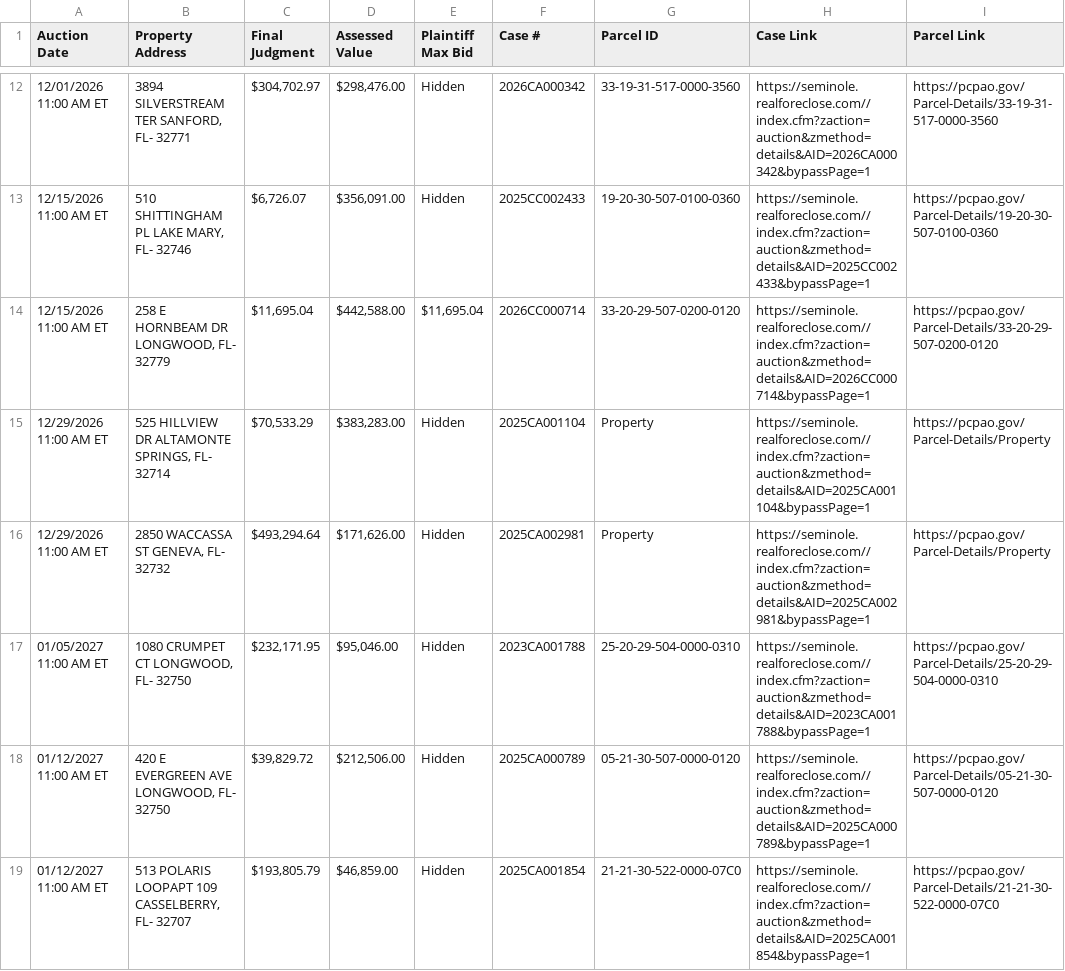
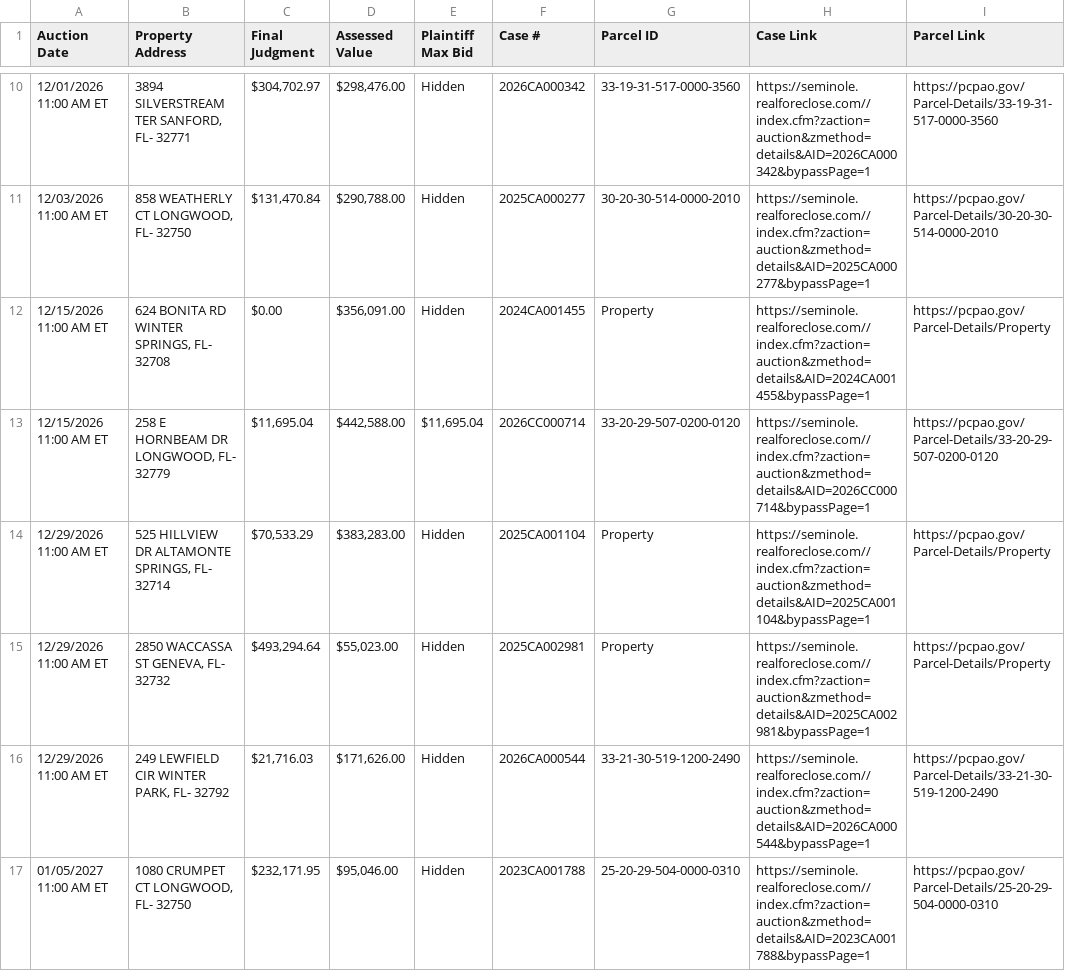
Before and after one commit to figlesias7/realforeclose-seminole, a CSV file: data/active_foreclosures.csv, drawn as a sheet; only a part is shown, gaps mark what is left out; the shorter side is filled out with more unchanged rows; the diff covers the shown part only.

```diff
--- a/data/active_foreclosures.csv
+++ b/data/active_foreclosures.csv
@@ -12,6 +10,8 @@ Auction Date,Property Address,Final Judgment,Assessed Value,Plaintiff Max Bid,Ca
 12/01/2026 11:00 AM ET,"3894 SILVERSTREAM TER SANFORD, FL- 32771","$304,702.97","$298,476.00",Hidden,2026CA000342,33-19-31-517-0000-3560,https://seminole.realforeclose.com//index.cfm?zaction=auction&zmethod=details&AID=2026CA000342&bypassPage=1,https://pcpao.gov/Parcel-Details/33-19-31-517-0000-3560
-12/15/2026 11:00 AM ET,"510 SHITTINGHAM PL LAKE MARY, FL- 32746","$6,726.07","$356,091.00",Hidden,2025CC002433,19-20-30-507-0100-0360,https://seminole.realforeclose.com//index.cfm?zaction=auction&zmethod=details&AID=2025CC002433&bypassPage=1,https://pcpao.gov/Parcel-Details/19-20-30-507-0100-0360
+12/03/2026 11:00 AM ET,"858 WEATHERLY CT LONGWOOD, FL- 32750","$131,470.84","$290,788.00",Hidden,2025CA000277,30-20-30-514-0000-2010,https://seminole.realforeclose.com//index.cfm?zaction=auction&zmethod=details&AID=2025CA000277&bypassPage=1,https://pcpao.gov/Parcel-Details/30-20-30-514-0000-2010
+12/15/2026 11:00 AM ET,"624 BONITA RD WINTER SPRINGS, FL- 32708",$0.00,"$356,091.00",Hidden,2024CA001455,Property,https://seminole.realforeclose.com//index.cfm?zaction=auction&zmethod=details&AID=2024CA001455&bypassPage=1,https://pcpao.gov/Parcel-Details/Property
 12/15/2026 11:00 AM ET,"258 E HORNBEAM DR LONGWOOD, FL- 32779","$11,695.04","$442,588.00","$11,695.04",2026CC000714,33-20-29-507-0200-0120,https://seminole.realforeclose.com//index.cfm?zaction=auction&zmethod=details&AID=2026CC000714&bypassPage=1,https://pcpao.gov/Parcel-Details/33-20-29-507-0200-0120
 12/29/2026 11:00 AM ET,"525 HILLVIEW DR ALTAMONTE SPRINGS, FL- 32714","$70,533.29","$383,283.00",Hidden,2025CA001104,Property,https://seminole.realforeclose.com//index.cfm?zaction=auction&zmethod=details&AID=2025CA001104&bypassPage=1,https://pcpao.gov/Parcel-Details/Property
-12/29/2026 11:00 AM ET,"2850 WACCASSA ST GENEVA, FL- 32732","$493,294.64","$171,626.00",Hidden,2025CA002981,Property,https://seminole.realforeclose.com//index.cfm?zaction=auction&zmethod=details&AID=2025CA002981&bypassPage=1,https://pcpao.gov/Parcel-Details/Property
+12/29/2026 11:00 AM ET,"2850 WACCASSA ST GENEVA, FL- 32732","$493,294.64","$55,023.00",Hidden,2025CA002981,Property,https://seminole.realforeclose.com//index.cfm?zaction=auction&zmethod=details&AID=2025CA002981&bypassPage=1,https://pcpao.gov/Parcel-Details/Property
+12/29/2026 11:00 AM ET,"249 LEWFIELD CIR WINTER PARK, FL- 32792","$21,716.03","$171,626.00",Hidden,2026CA000544,33-21-30-519-1200-2490,https://seminole.realforeclose.com//index.cfm?zaction=auction&zmethod=details&AID=2026CA000544&bypassPage=1,https://pcpao.gov/Parcel-Details/33-21-30-519-1200-2490
 01/05/2027 11:00 AM ET,"1080 CRUMPET CT LONGWOOD, FL- 32750","$232,171.95","$95,046.00",Hidden,2023CA001788,25-20-29-504-0000-0310,https://seminole.realforeclose.com//index.cfm?zaction=auction&zmethod=details&AID=2023CA001788&bypassPage=1,https://pcpao.gov/Parcel-Details/25-20-29-504-0000-0310
```
Also changed, not shown: 2 added rows, 2 removed rows and 4 edited cells elsewhere in this file, data/all_seen.csv, data/event_log.csv, 3 other files.
